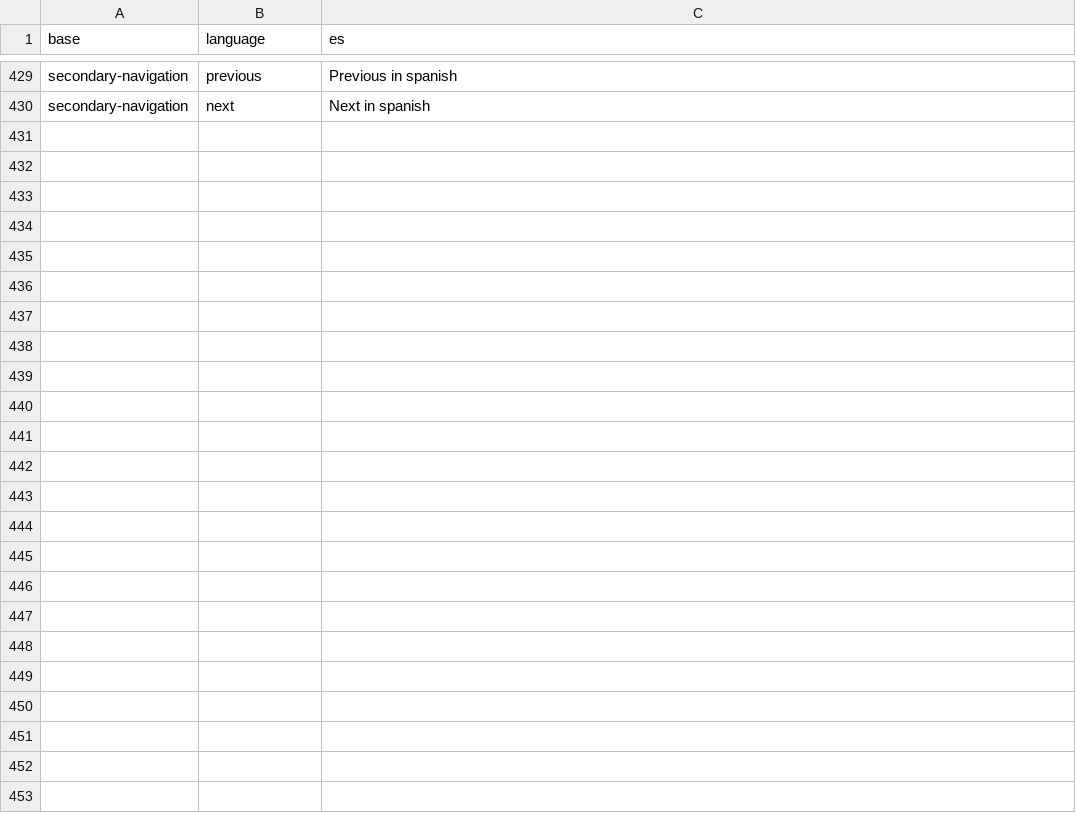
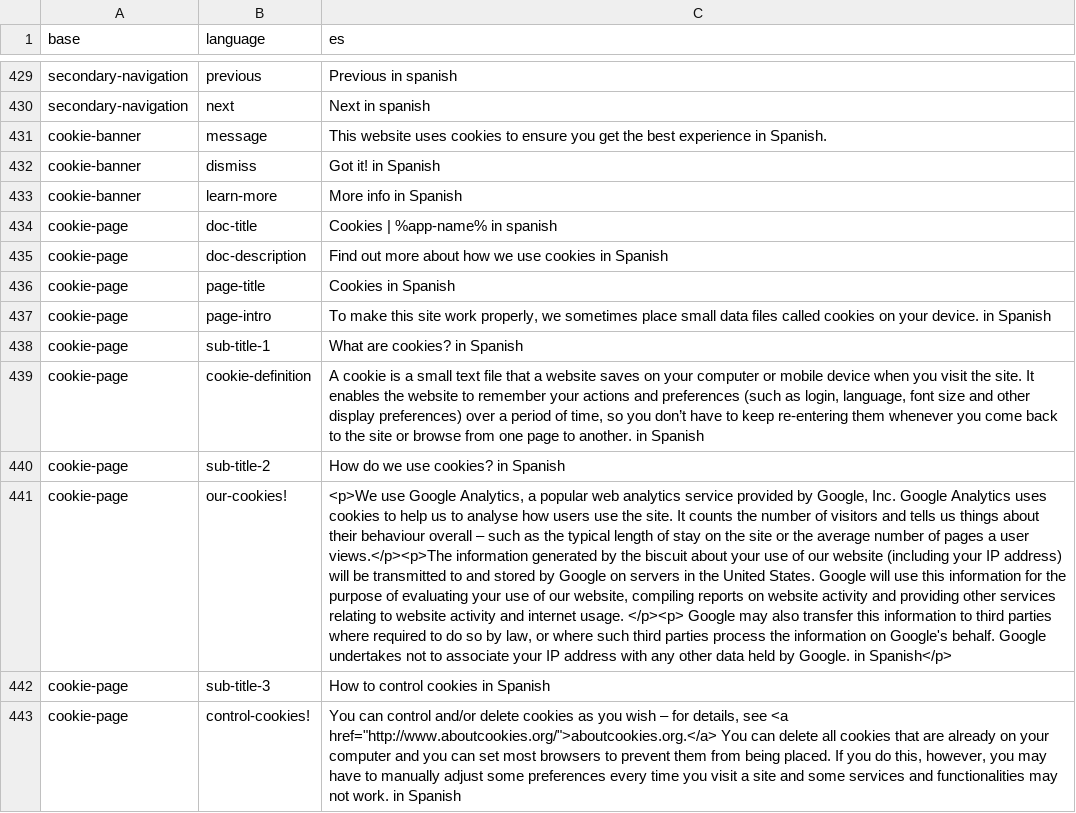
Before and after one commit to ThoughtWorksInc/objective8, a CSV file: resources/translations/es.csv, drawn as a sheet; only a part is shown, gaps mark what is left out; the diff names each change by its address in the sheet, - before the commit and + after, or states it on an @@ line.

Commit message:
AW + FM | 358 | Added a toggle-able cookie message that links to a page with more information

```diff
--- a/resources/translations/es.csv
+++ b/resources/translations/es.csv
+row 431: cookie-banner | message | This website uses cookies to ensure you get the best experience in Spanish.
+row 432: cookie-banner | dismiss | Got it! in Spanish
+row 433: cookie-banner | learn-more | More info in Spanish
+row 434: cookie-page | doc-title | Cookies | %app-name% in spanish
+row 435: cookie-page | doc-description | Find out more about how we use cookies in Spanish
+row 436: cookie-page | page-title | Cookies in Spanish
+row 437: cookie-page | page-intro | To make this site work properly, we sometimes place small data files called cookies on your device. in Spanish
+row 438: cookie-page | sub-title-1 | What are cookies? in Spanish
+row 439: cookie-page | cookie-definition | A cookie is a small text file that a website saves on your computer or mobile device when you visit the site. It enables the website to remember your actions and preferences (such as login, language, font size and other display preferences) over a period of time, so you don’t have to keep re-entering them whenever you come back to the site or browse from one page to another. in Spanish
+row 440: cookie-page | sub-title-2 | How do we use cookies? in Spanish
+row 441: cookie-page | our-cookies! | <p>We use Google Analytics, a popular web analytics service provided by Google, Inc. Google Analytics uses cookies to help us to analyse how users use the site. It counts the number of visitors and tells us things about their behaviour overall – such as the typical length of stay on the site or the average number of pages a user views.</p><p>The information generated by the biscuit about your use of our website (including your IP address) will be transmitted to and stored by Google on servers in the United States. Google will use this information for the purpose of evaluating your use of our website, compiling reports on website activity and providing other services relating to website activity and internet usage. </p><p> Google may also transfer this information to third parties where required to do so by law, or where such third parties process the information on Google's behalf. Google undertakes not to associate your IP address with any other data held by Google. in Spanish</p>
+row 442: cookie-page | sub-title-3 | How to control cookies in Spanish
+row 443: cookie-page | control-cookies! | You can control and/or delete cookies as you wish – for details, see <a href="http://www.aboutcookies.org/">aboutcookies.org.</a> You can delete all cookies that are already on your computer and you can set most browsers to prevent them from being placed. If you do this, however, you may have to manually adjust some preferences every time you visit a site and some services and functionalities may not work. in Spanish
```
Also changed, not shown: resources/translations/en.csv, 13 other files.
